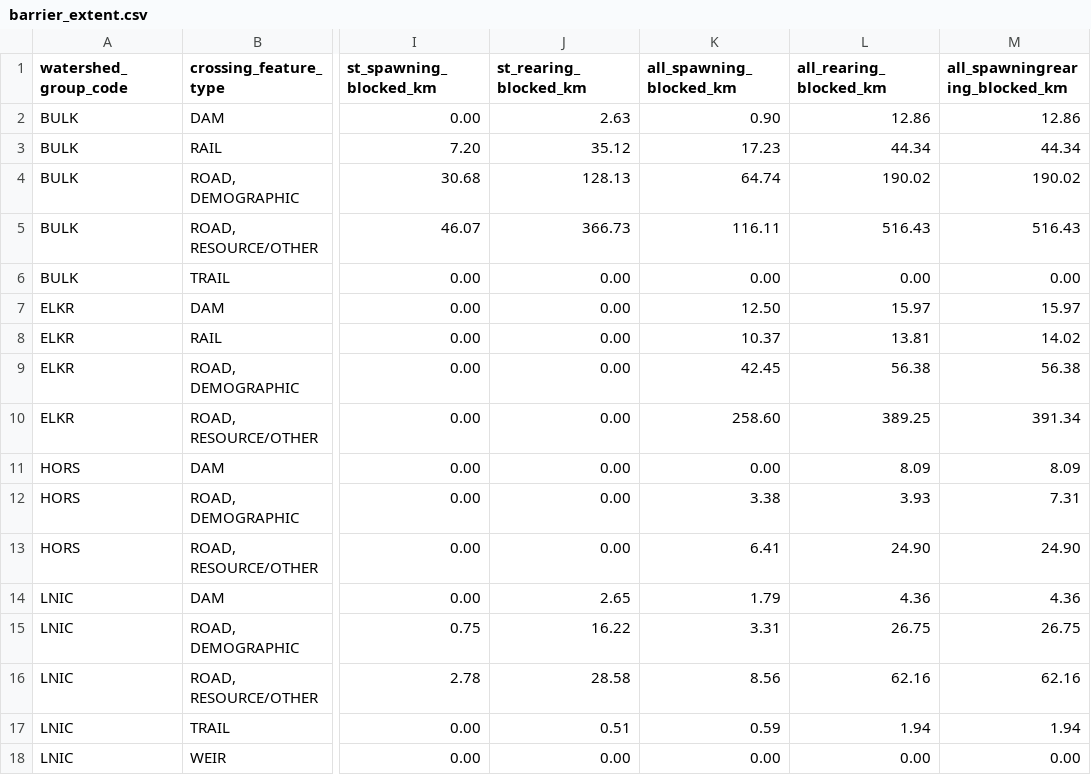
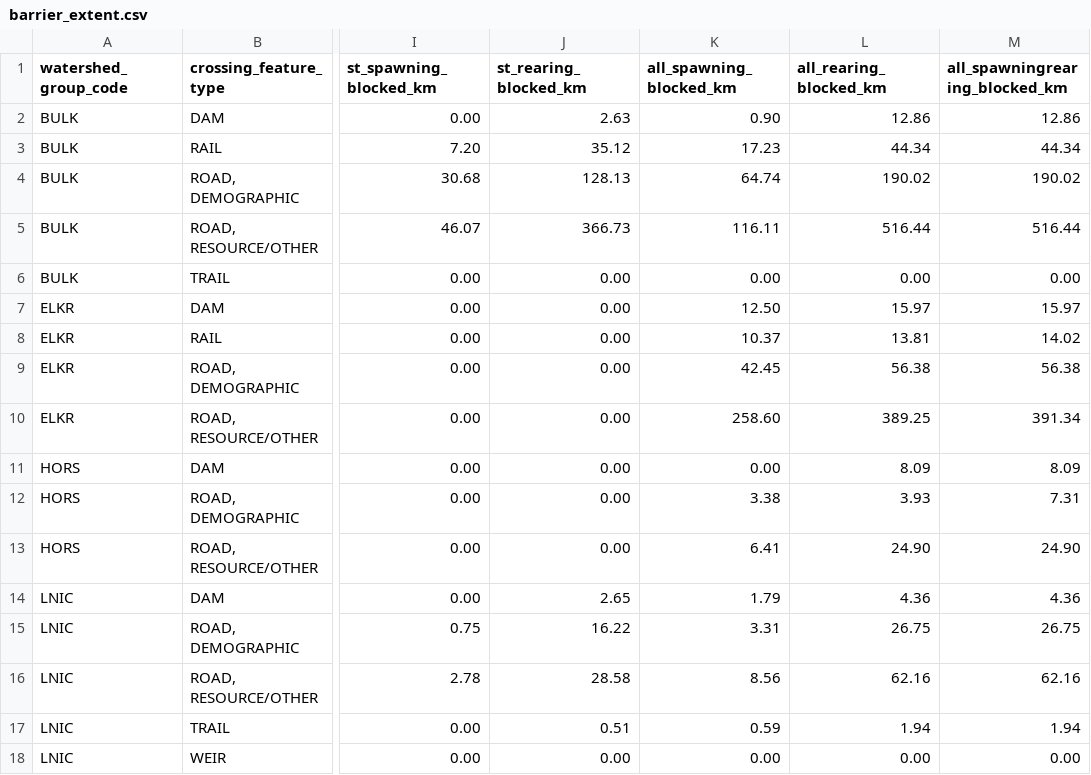
Before and after one commit to smnorris/bcfishpass, a CSV file: reports/wcrp/reports/barrier_extent.csv, drawn as a sheet; only a part is shown, gaps mark what is left out; the diff names each change by its address in the sheet, - before the commit and + after, or states it on an @@ line.

Commit message:
reporting re-run

```diff
--- a/reports/wcrp/reports/barrier_extent.csv
+++ b/reports/wcrp/reports/barrier_extent.csv
-L5 (all_rearing_blocked_km): 516.43
+L5 (all_rearing_blocked_km): 516.44
-M5 (all_spawningrearing_blocked_km): 516.43
+M5 (all_spawningrearing_blocked_km): 516.44
```
Also changed, not shown: reports/wcrp/reports/watershed_summary.csv, 2 other files.
